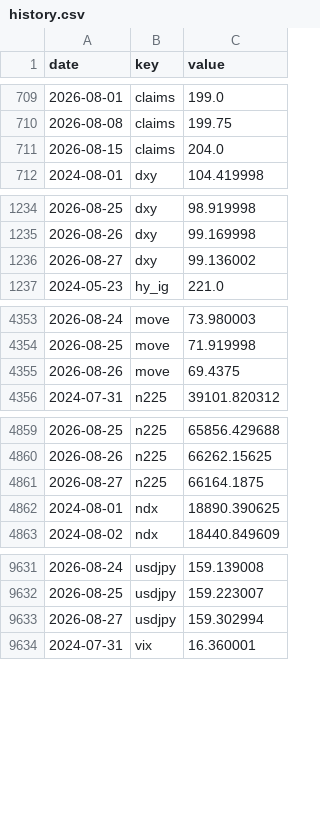
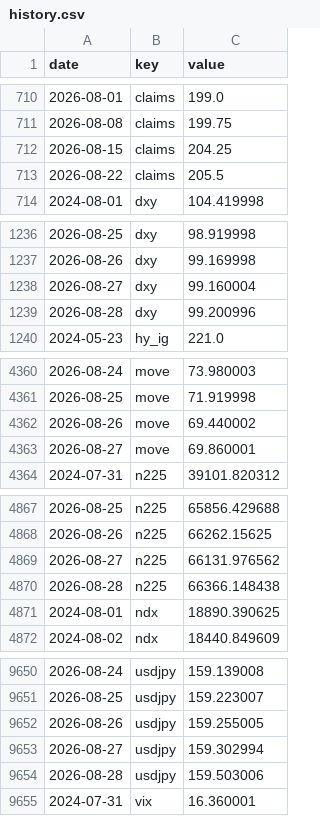
Before and after one commit to pony0278/Liquidity-risk-console, a CSV file: data/history.csv, drawn as a sheet; only a part is shown, gaps mark what is left out; the diff covers the shown part only.

```diff
--- a/data/history.csv
+++ b/data/history.csv
@@ -710,3 +711,4 @@ date,key,value
 2026-08-08,claims,199.75
-2026-08-15,claims,204.0
+2026-08-15,claims,204.25
+2026-08-22,claims,205.5
 2024-08-01,dxy,104.419998
@@ -1235,3 +1237,4 @@ date,key,value
 2026-08-26,dxy,99.169998
-2026-08-27,dxy,99.136002
+2026-08-27,dxy,99.160004
+2026-08-28,dxy,99.200996
 2024-05-23,hy_ig,221.0
@@ -4354,3 +4361,4 @@ date,key,value
 2026-08-25,move,71.919998
-2026-08-26,move,69.4375
+2026-08-26,move,69.440002
+2026-08-27,move,69.860001
 2024-07-31,n225,39101.820312
@@ -4860,3 +4868,4 @@ date,key,value
 2026-08-26,n225,66262.15625
-2026-08-27,n225,66164.1875
+2026-08-27,n225,66131.976562
+2026-08-28,n225,66366.148438
 2024-08-01,ndx,18890.390625
@@ -9632,3 +9651,5 @@ date,key,value
 2026-08-25,usdjpy,159.223007
+2026-08-26,usdjpy,159.255005
 2026-08-27,usdjpy,159.302994
+2026-08-28,usdjpy,159.503006
 2024-07-31,vix,16.360001
```
Also changed, not shown: 23 added rows and 4 edited cells elsewhere in this file, 6 other files.
